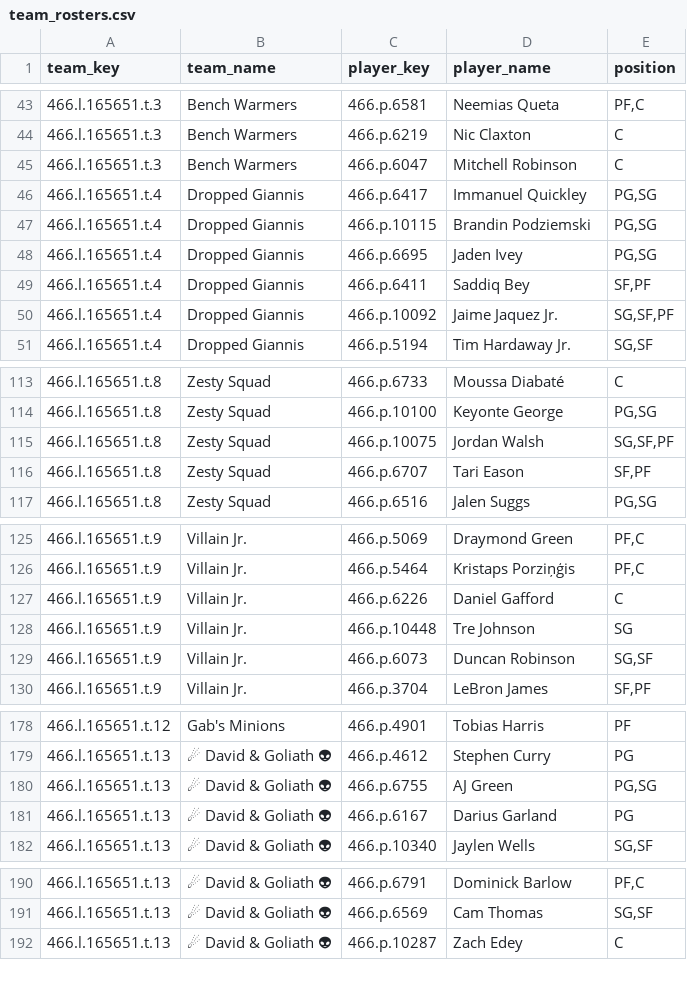
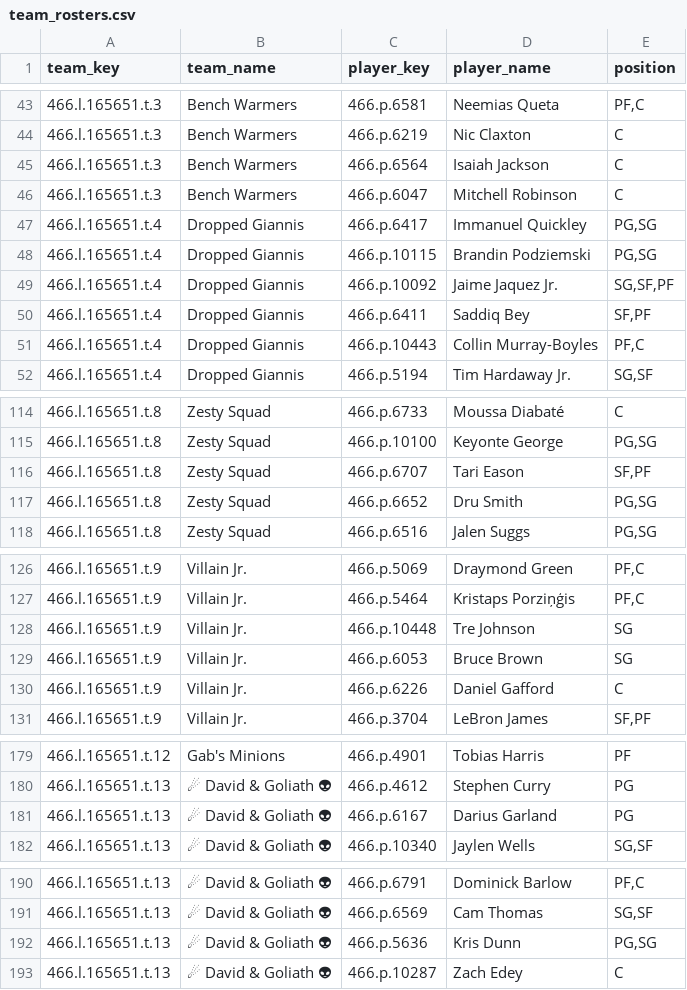
Before and after one commit to elvicentina14/NBA_Fantasy_League, a CSV file: team_rosters.csv, drawn as a sheet; only a part is shown, gaps mark what is left out; removed rows and columns are numbered as before the commit, all else as after; the diff covers the shown part only; the diff names each change by its address in the sheet, - before the commit and + after, or states it on an @@ line.

```diff
--- a/team_rosters.csv
+++ b/team_rosters.csv
+row 45: 466.l.165651.t.3 | Bench Warmers | 466.p.6564 | Isaiah Jackson | C
-C49 (player_key): 466.p.6695
+C49 (player_key): 466.p.10092
-D49 (player_name): Jaden Ivey
+D49 (player_name): Jaime Jaquez Jr.
-E49 (position): PG,SG
+E49 (position): SG,SF,PF
-C51 (player_key): 466.p.10092
+C51 (player_key): 466.p.10443
-D51 (player_name): Jaime Jaquez Jr.
+D51 (player_name): Collin Murray-Boyles
-E51 (position): SG,SF,PF
+E51 (position): PF,C
-row 115: 466.l.165651.t.8 | Zesty Squad | 466.p.10075 | Jordan Walsh | SG,SF,PF
+row 117: 466.l.165651.t.8 | Zesty Squad | 466.p.6652 | Dru Smith | PG,SG
+row 129: 466.l.165651.t.9 | Villain Jr. | 466.p.6053 | Bruce Brown | SG
-row 129: 466.l.165651.t.9 | Villain Jr. | 466.p.6073 | Duncan Robinson | SG,SF
-row 180: 466.l.165651.t.13 | ☄ David & Goliath 👽 | 466.p.6755 | AJ Green | PG,SG
+row 192: 466.l.165651.t.13 | ☄ David & Goliath 👽 | 466.p.5636 | Kris Dunn | PG,SG
```
Also changed, not shown: 1 moved row and 11 edited cells elsewhere in this file.
